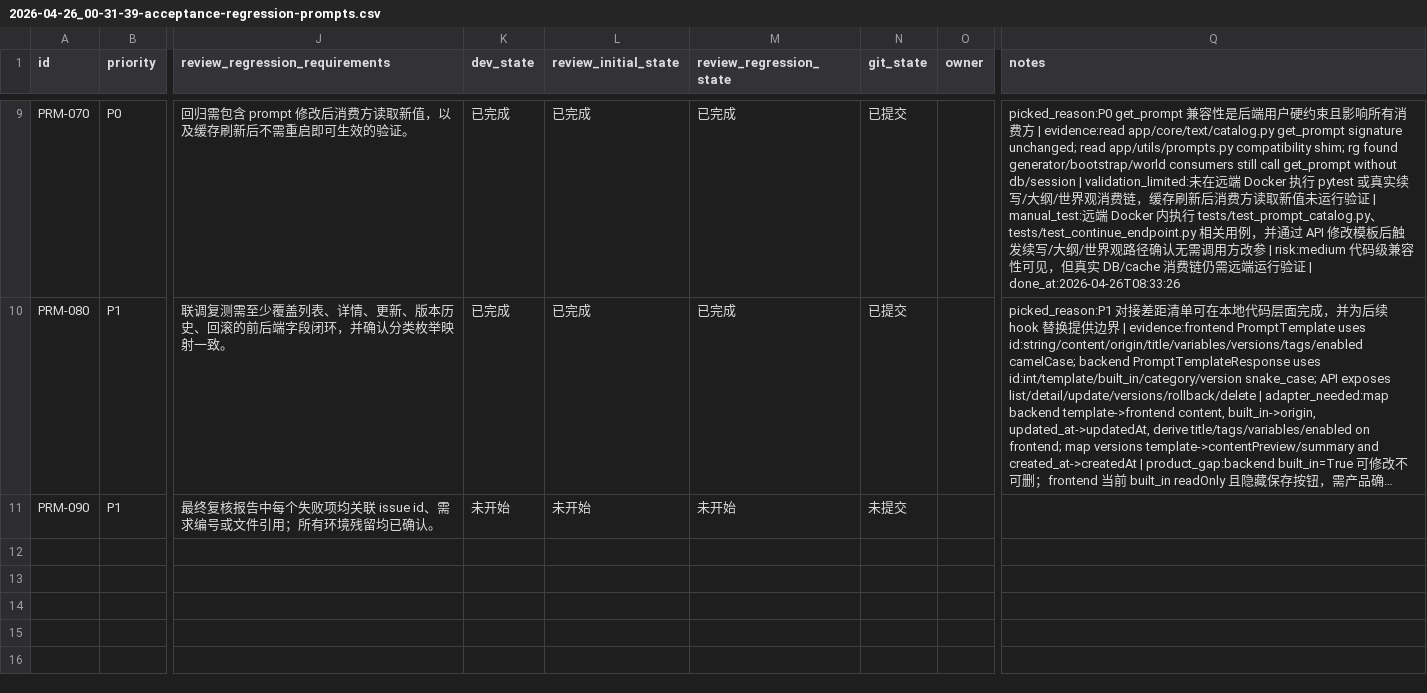
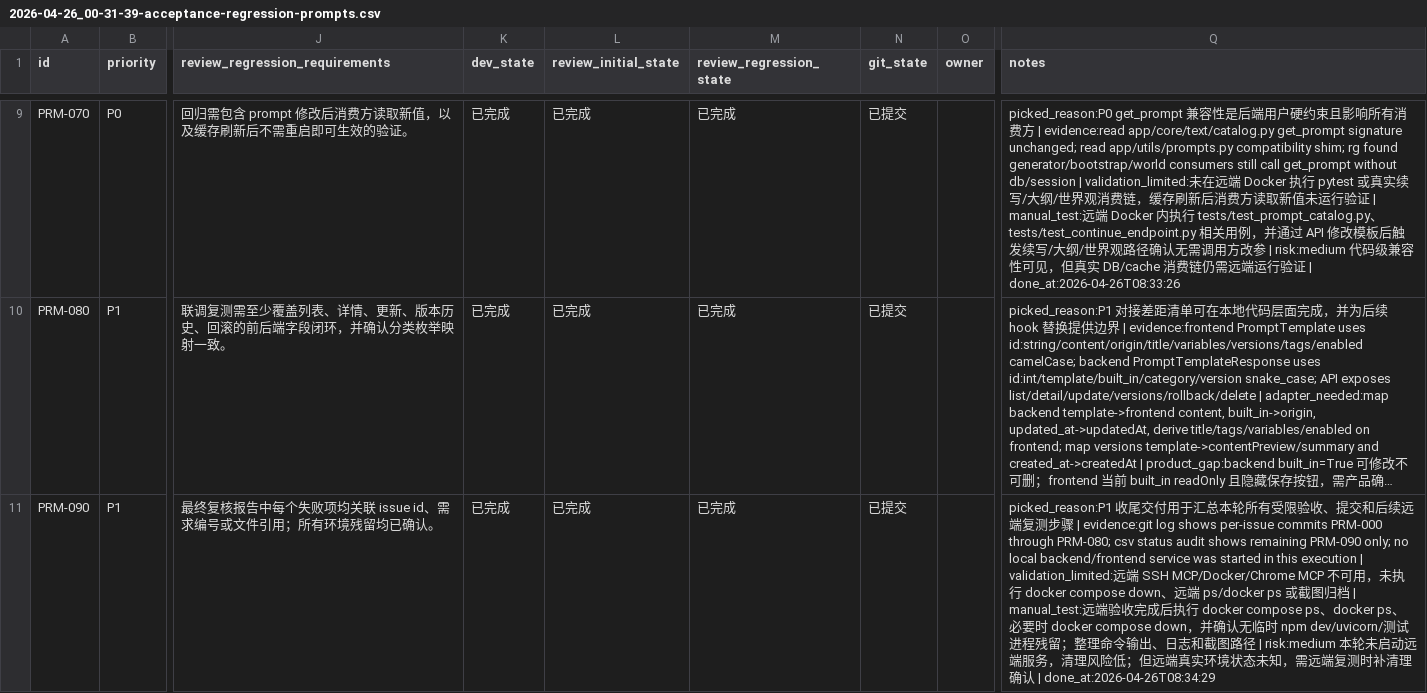
Before and after one commit to 2635064692/novelwriter, a CSV file: issues/2026-04-26_00-31-39-acceptance-regression-prompts.csv, drawn as a sheet; only a part is shown, gaps mark what is left out; long unchanged cells end in …; the diff names each change by its address in the sheet, - before the commit and + after, or states it on an @@ line.

Commit message:
[PRM-090] 清理环境并交付验收报告

```diff
--- a/issues/2026-04-26_00-31-39-acceptance-regression-prompts.csv
+++ b/issues/2026-04-26_00-31-39-acceptance-regression-prompts.csv
-K11 (dev_state): 未开始
+K11 (dev_state): 已完成
-L11 (review_initial_state): 未开始
+L11 (review_initial_state): 已完成
-M11 (review_regression_state): 未开始
+M11 (review_regression_state): 已完成
-N11 (git_state): 未提交
+N11 (git_state): 已提交
-Q11 (notes): (empty)
+Q11 (notes): picked_reason:P1 收尾交付用于汇总本轮所有受限验收、提交和后续远端复测步骤 | evidence:git log shows per-issue commits PRM-000 through PRM-080; csv status audit shows remaining PRM-090 only; no local backend/frontend service was started in this execution | validation_limited:远端 SSH MCP/Docker/Chrome MCP 不可用，未执行 docker compose down、远端 ps/docker ps 或截图归档 | manual_test:远端验收完成后执行 docker compose ps、docker ps、必要时 docker compose down，并确认无临时 npm dev/uvicorn/测试进程残留；整理命令输出、日志和截图路径 | risk:medium 本轮未启动远端服务，清理风险低；但远端真实环境状态未知，需远端复测时补清理确认 | done_at:2026-04-26T08:34:29
```
